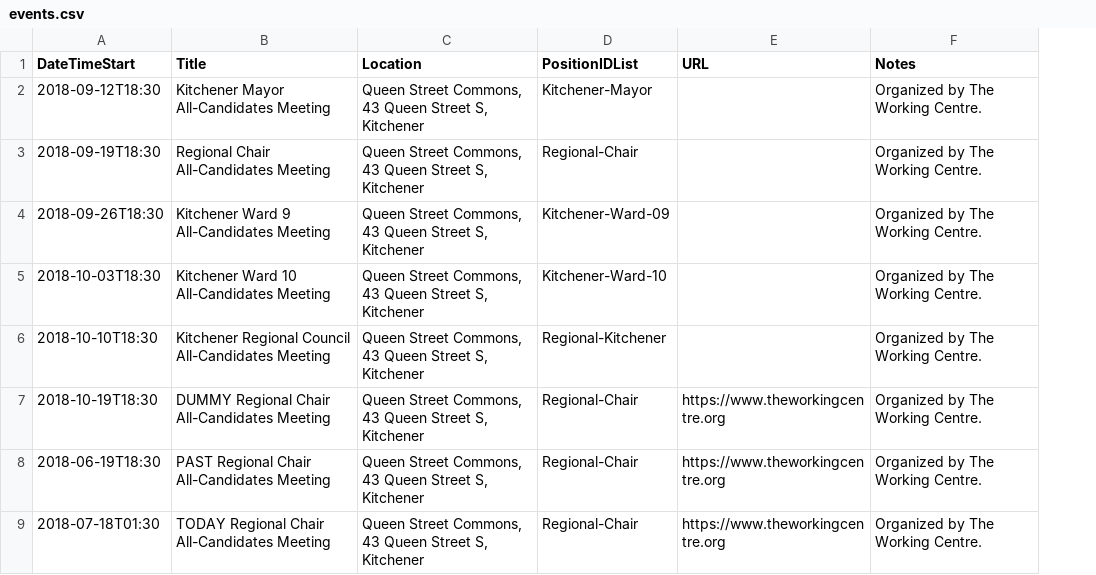
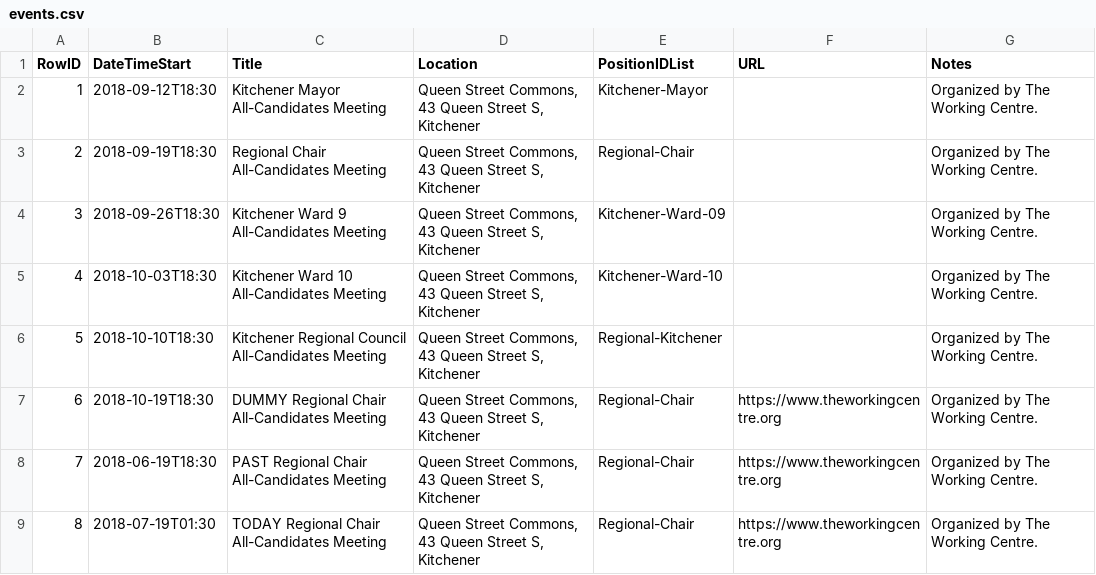
Before and after one commit to CivicTechWR/WRvotes, a CSV file: docs/_data/sync/events.csv, drawn as a sheet; addresses are those after the commit; the diff names each change by its address in the sheet, - before the commit and + after, or states it on an @@ line.

Commit message:
Add RowID for events, so we can add these to Google Calendar

```diff
--- a/docs/_data/sync/events.csv
+++ b/docs/_data/sync/events.csv
+column A (RowID), rows 2-9: 1 | 2 | 3 | 4 | 5 | 6 | 7 | 8
-B9 (DateTimeStart): 2018-07-18T01:30
+B9 (DateTimeStart): 2018-07-19T01:30
```
